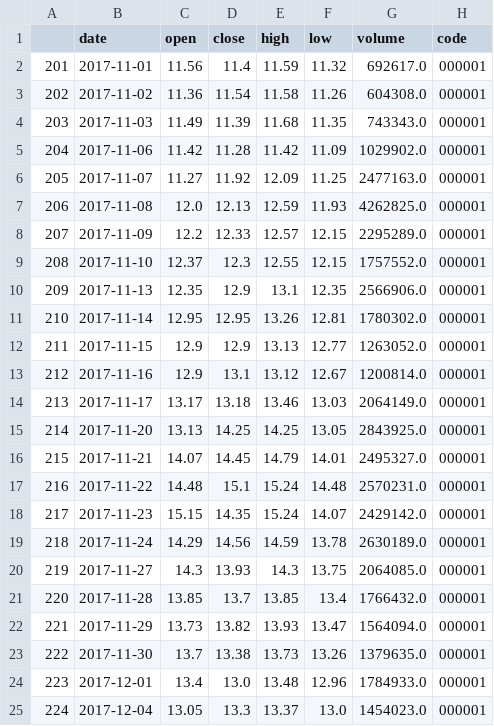
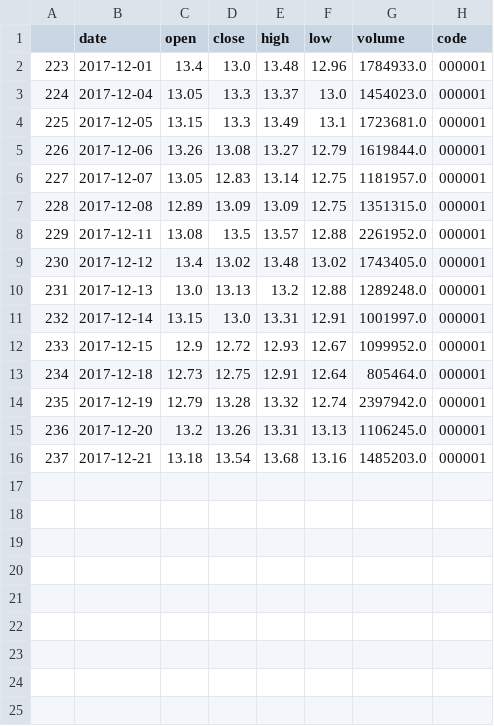
Before and after one commit to dnn1123/Finance-Investment-Analysis-System, a CSV file: webapp/histdata/000001_ts.csv, drawn as a sheet; only a part is shown; the shorter side is filled out with more unchanged rows.

```diff
--- a/webapp/histdata/000001_ts.csv
+++ b/webapp/histdata/000001_ts.csv
@@ -1,24 +1,2 @@
 ,date,open,close,high,low,volume,code
-201,2017-11-01,11.56,11.4,11.59,11.32,692617.0,000001
-202,2017-11-02,11.36,11.54,11.58,11.26,604308.0,000001
-203,2017-11-03,11.49,11.39,11.68,11.35,743343.0,000001
-204,2017-11-06,11.42,11.28,11.42,11.09,1029902.0,000001
-205,2017-11-07,11.27,11.92,12.09,11.25,2477163.0,000001
-206,2017-11-08,12.0,12.13,12.59,11.93,4262825.0,000001
-207,2017-11-09,12.2,12.33,12.57,12.15,2295289.0,000001
-208,2017-11-10,12.37,12.3,12.55,12.15,1757552.0,000001
-209,2017-11-13,12.35,12.9,13.1,12.35,2566906.0,000001
-210,2017-11-14,12.95,12.95,13.26,12.81,1780302.0,000001
-211,2017-11-15,12.9,12.9,13.13,12.77,1263052.0,000001
-212,2017-11-16,12.9,13.1,13.12,12.67,1200814.0,000001
-213,2017-11-17,13.17,13.18,13.46,13.03,2064149.0,000001
-214,2017-11-20,13.13,14.25,14.25,13.05,2843925.0,000001
-215,2017-11-21,14.07,14.45,14.79,14.01,2495327.0,000001
-216,2017-11-22,14.48,15.1,15.24,14.48,2570231.0,000001
-217,2017-11-23,15.15,14.35,15.24,14.07,2429142.0,000001
-218,2017-11-24,14.29,14.56,14.59,13.78,2630189.0,000001
-219,2017-11-27,14.3,13.93,14.3,13.75,2064085.0,000001
-220,2017-11-28,13.85,13.7,13.85,13.4,1766432.0,000001
-221,2017-11-29,13.73,13.82,13.93,13.47,1564094.0,000001
-222,2017-11-30,13.7,13.38,13.73,13.26,1379635.0,000001
 223,2017-12-01,13.4,13.0,13.48,12.96,1784933.0,000001
```
Also changed, not shown: webapp/histdata/000001.csv, webapp/histdata/000002_ts.csv, 12 other files.
